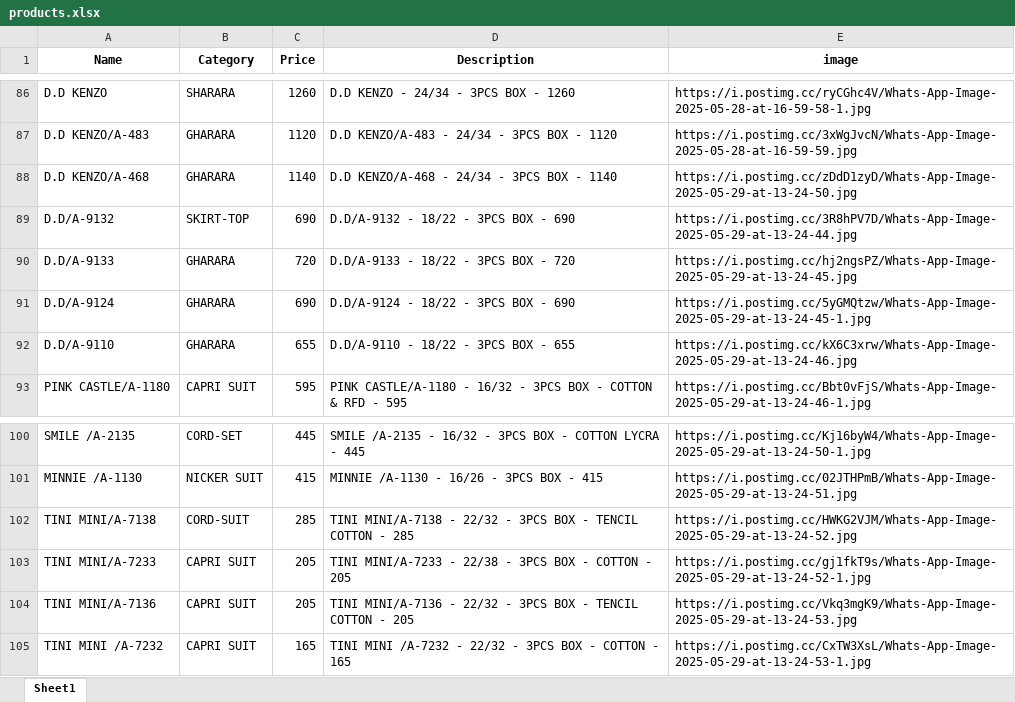
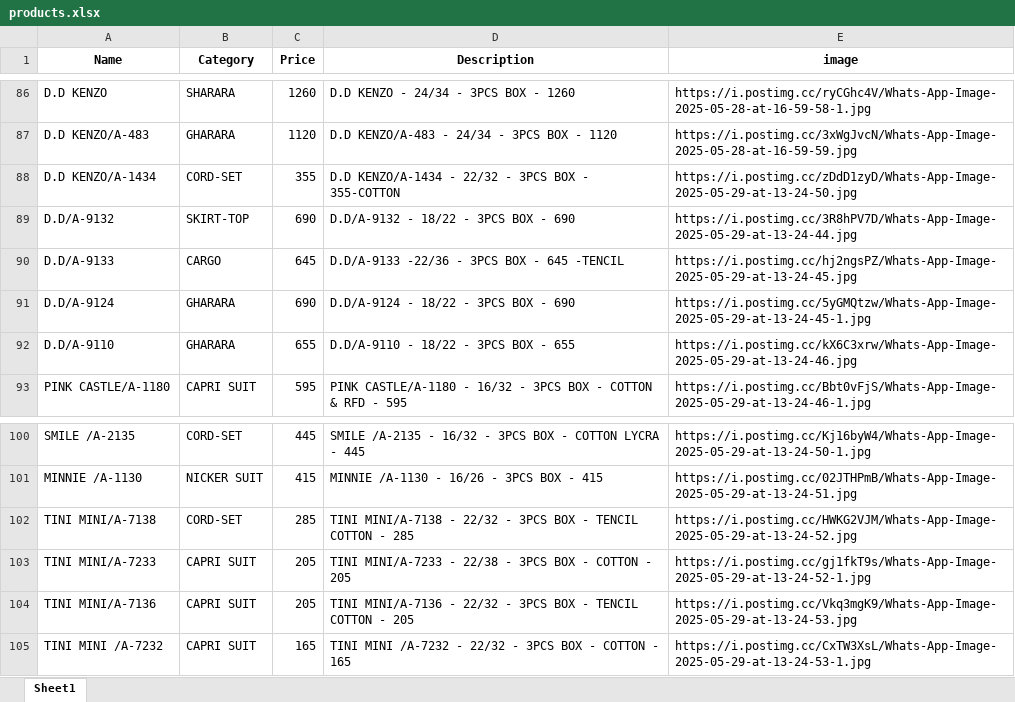
Before and after one commit to Vikas-Chaman/kids, an Excel workbook: products.xlsx, sheet Sheet1, drawn as a sheet; only a part is shown, gaps mark what is left out; values as stored, in another font and other column widths than the file's, no borders; removed rows and columns are numbered as before the commit, all else as after; the diff names each change by its address in the sheet, - before the commit and + after, or states it on an @@ line.

Commit message:
Add files via upload

```diff
--- a/products.xlsx (sheet Sheet1)
+++ b/products.xlsx (sheet Sheet1)
-row 88: D.D KENZO/A-468 | GHARARA | 1140 | D.D KENZO/A-468 - 24/34 - 3PCS BOX - 1140 | https://i.postimg.cc/zDdD1zyD/Whats-App-Image-2025-05-29-at-13-24-50.jpg
+row 88: D.D KENZO/A-1434 | CORD-SET | 355 | D.D KENZO/A-1434 - 22/32 - 3PCS BOX - 355-COTTON | https://i.postimg.cc/zDdD1zyD/Whats-App-Image-2025-05-29-at-13-24-50.jpg
-B90 (Category): GHARARA
+B90 (Category): CARGO
-C90 (Price): 720
+C90 (Price): 645
-D90 (Description): D.D/A-9133 - 18/22 - 3PCS BOX - 720
+D90 (Description): D.D/A-9133 -22/36 - 3PCS BOX - 645 -TENCIL
-B102 (Category): CORD-SUIT
+B102 (Category): CORD-SET
```
